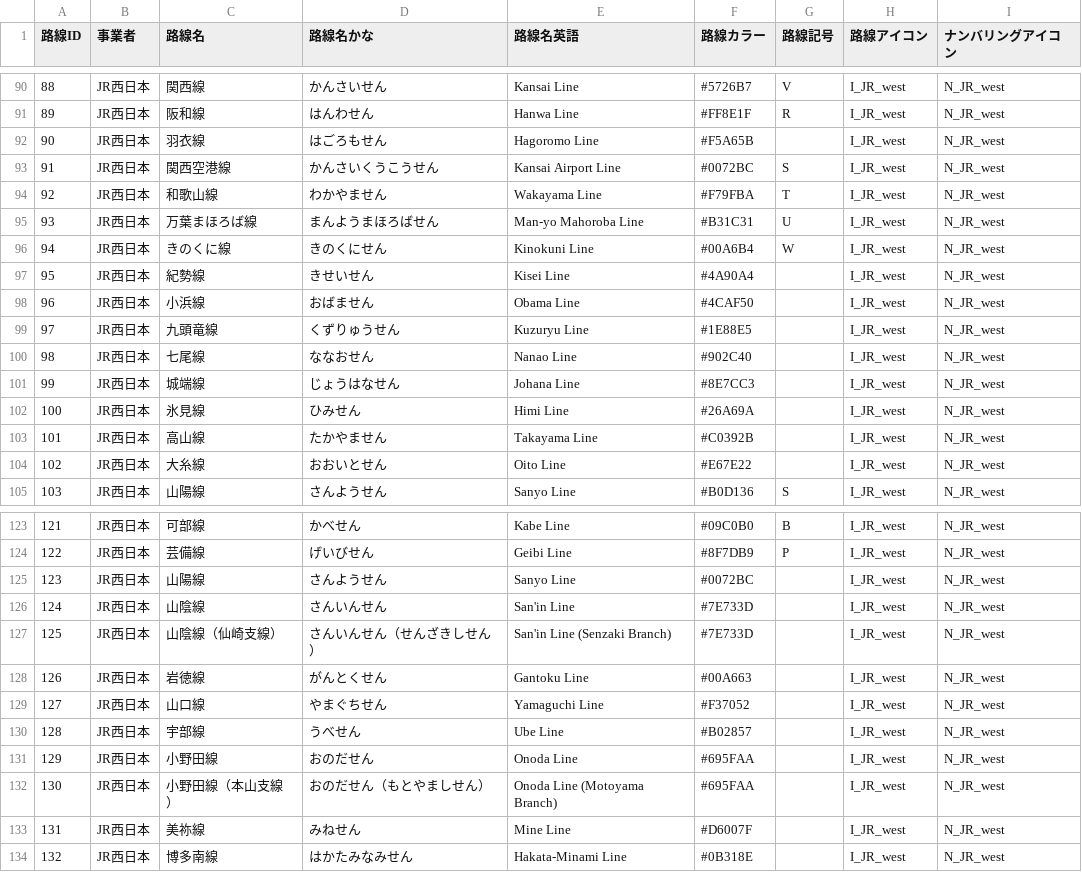
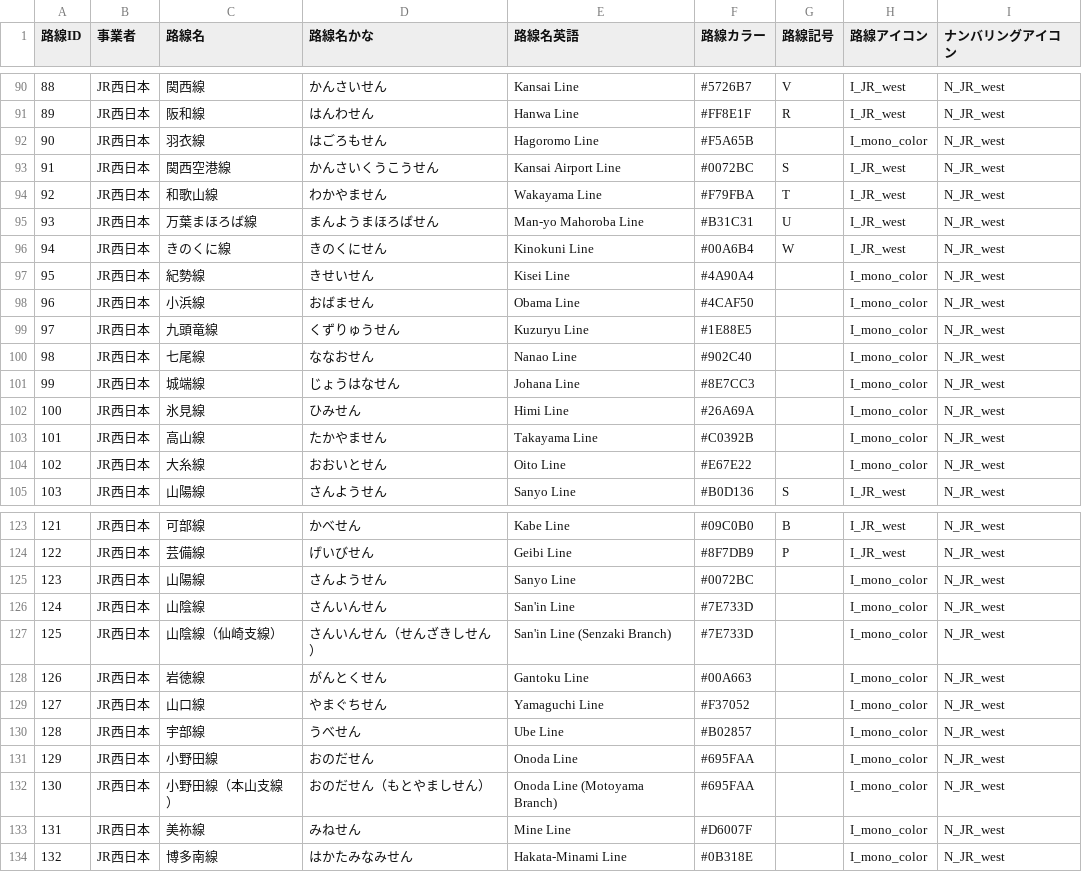
Before and after one commit to gosenzoo/trainLCD_deploy, a CSV file: public/csv/presetLines/lineDB.csv, drawn as a sheet; only a part is shown, gaps mark what is left out; the diff covers the shown part only.

```diff
--- a/public/csv/presetLines/lineDB.csv
+++ b/public/csv/presetLines/lineDB.csv
@@ -91,3 +91,3 @@
 89,JR西日本,阪和線,はんわせん,Hanwa Line,#FF8E1F,R,I_JR_west,N_JR_west
-90,JR西日本,羽衣線,はごろもせん,Hagoromo Line,#F5A65B,,I_JR_west,N_JR_west
+90,JR西日本,羽衣線,はごろもせん,Hagoromo Line,#F5A65B,,I_mono_color,N_JR_west
 91,JR西日本,関西空港線,かんさいくうこうせん,Kansai Airport Line,#0072BC,S,I_JR_west,N_JR_west
@@ -96,10 +96,10 @@
 94,JR西日本,きのくに線,きのくにせん,Kinokuni Line,#00A6B4,W,I_JR_west,N_JR_west
-95,JR西日本,紀勢線,きせいせん,Kisei Line,#4A90A4,,I_JR_west,N_JR_west
-96,JR西日本,小浜線,おばません,Obama Line,#4CAF50,,I_JR_west,N_JR_west
-97,JR西日本,九頭竜線,くずりゅうせん,Kuzuryu Line,#1E88E5,,I_JR_west,N_JR_west
-98,JR西日本,七尾線,ななおせん,Nanao Line,#902C40,,I_JR_west,N_JR_west
-99,JR西日本,城端線,じょうはなせん,Johana Line,#8E7CC3,,I_JR_west,N_JR_west
-100,JR西日本,氷見線,ひみせん,Himi Line,#26A69A,,I_JR_west,N_JR_west
-101,JR西日本,高山線,たかやません,Takayama Line,#C0392B,,I_JR_west,N_JR_west
-102,JR西日本,大糸線,おおいとせん,Oito Line,#E67E22,,I_JR_west,N_JR_west
+95,JR西日本,紀勢線,きせいせん,Kisei Line,#4A90A4,,I_mono_color,N_JR_west
+96,JR西日本,小浜線,おばません,Obama Line,#4CAF50,,I_mono_color,N_JR_west
+97,JR西日本,九頭竜線,くずりゅうせん,Kuzuryu Line,#1E88E5,,I_mono_color,N_JR_west
+98,JR西日本,七尾線,ななおせん,Nanao Line,#902C40,,I_mono_color,N_JR_west
+99,JR西日本,城端線,じょうはなせん,Johana Line,#8E7CC3,,I_mono_color,N_JR_west
+100,JR西日本,氷見線,ひみせん,Himi Line,#26A69A,,I_mono_color,N_JR_west
+101,JR西日本,高山線,たかやません,Takayama Line,#C0392B,,I_mono_color,N_JR_west
+102,JR西日本,大糸線,おおいとせん,Oito Line,#E67E22,,I_mono_color,N_JR_west
 103,JR西日本,山陽線,さんようせん,Sanyo Line,#B0D136,S,I_JR_west,N_JR_west
@@ -124,11 +124,11 @@
 122,JR西日本,芸備線,げいびせん,Geibi Line,#8F7DB9,P,I_JR_west,N_JR_west
-123,JR西日本,山陽線,さんようせん,Sanyo Line,#0072BC,,I_JR_west,N_JR_west
-124,JR西日本,山陰線,さんいんせん,San'in Line,#7E733D,,I_JR_west,N_JR_west
-125,JR西日本,山陰線（仙崎支線）,さんいんせん（せんざきしせん）,San'in Line (Senzaki Branch),#7E733D,,I_JR_west,N_JR_west
-126,JR西日本,岩徳線,がんとくせん,Gantoku Line,#00A663,,I_JR_west,N_JR_west
-127,JR西日本,山口線,やまぐちせん,Yamaguchi Line,#F37052,,I_JR_west,N_JR_west
-128,JR西日本,宇部線,うべせん,Ube Line,#B02857,,I_JR_west,N_JR_west
-129,JR西日本,小野田線,おのだせん,Onoda Line,#695FAA,,I_JR_west,N_JR_west
-130,JR西日本,小野田線（本山支線）,おのだせん（もとやましせん）,Onoda Line (Motoyama Branch),#695FAA,,I_JR_west,N_JR_west
-131,JR西日本,美祢線,みねせん,Mine Line,#D6007F,,I_JR_west,N_JR_west
-132,JR西日本,博多南線,はかたみなみせん,Hakata-Minami Line,#0B318E,,I_JR_west,N_JR_west
+123,JR西日本,山陽線,さんようせん,Sanyo Line,#0072BC,,I_mono_color,N_JR_west
+124,JR西日本,山陰線,さんいんせん,San'in Line,#7E733D,,I_mono_color,N_JR_west
+125,JR西日本,山陰線（仙崎支線）,さんいんせん（せんざきしせん）,San'in Line (Senzaki Branch),#7E733D,,I_mono_color,N_JR_west
+126,JR西日本,岩徳線,がんとくせん,Gantoku Line,#00A663,,I_mono_color,N_JR_west
+127,JR西日本,山口線,やまぐちせん,Yamaguchi Line,#F37052,,I_mono_color,N_JR_west
+128,JR西日本,宇部線,うべせん,Ube Line,#B02857,,I_mono_color,N_JR_west
+129,JR西日本,小野田線,おのだせん,Onoda Line,#695FAA,,I_mono_color,N_JR_west
+130,JR西日本,小野田線（本山支線）,おのだせん（もとやましせん）,Onoda Line (Motoyama Branch),#695FAA,,I_mono_color,N_JR_west
+131,JR西日本,美祢線,みねせん,Mine Line,#D6007F,,I_mono_color,N_JR_west
+132,JR西日本,博多南線,はかたみなみせん,Hakata-Minami Line,#0B318E,,I_mono_color,N_JR_west
```
Also changed, not shown: 23 edited cells elsewhere in this file, 2 other files.
